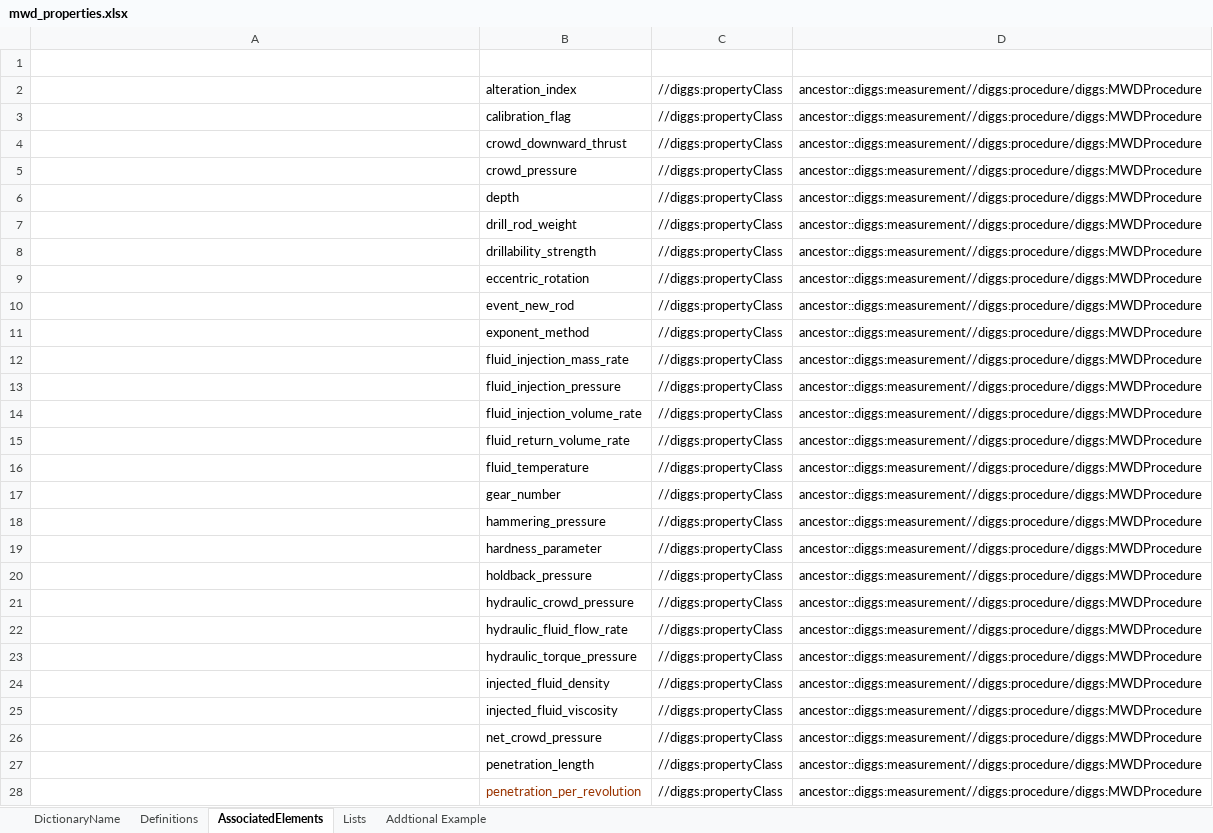
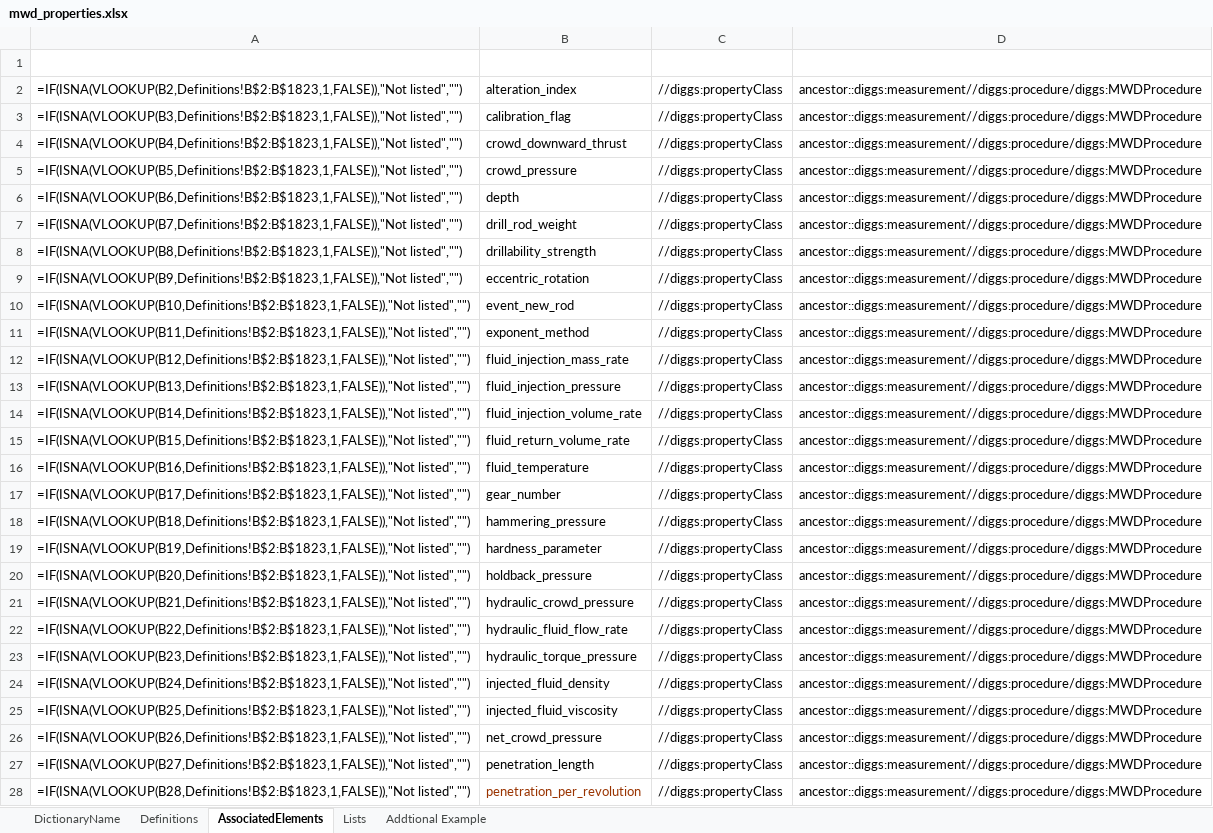
Before and after one commit to DIGGSml/def, an Excel workbook: Codelist Excel Files and Conversion Templates to XML/mwd_properties.xlsx, sheet AssociatedElements, drawn as a sheet; only a part is shown; values as stored, in another font and other column widths than the file's, no borders; formulas without a stored value are shown as written; table styles not drawn; the diff covers the shown part only; the diff names each change by its address in the sheet, - before the commit and + after, or states it on an @@ line.

```diff
--- a/Codelist Excel Files and Conversion Templates to XML/mwd_properties.xlsx (sheet AssociatedElements)
+++ b/Codelist Excel Files and Conversion Templates to XML/mwd_properties.xlsx (sheet AssociatedElements)
-A2 (Start): (empty)
+A2 (Start): =IF(ISNA(VLOOKUP(B2,Definitions!B$2:B$1823,1,FALSE)),"Not listed","")
-A3 (Start): (empty)
+A3 (Start): =IF(ISNA(VLOOKUP(B3,Definitions!B$2:B$1823,1,FALSE)),"Not listed","")
-A4 (Start): (empty)
+A4 (Start): =IF(ISNA(VLOOKUP(B4,Definitions!B$2:B$1823,1,FALSE)),"Not listed","")
-A5 (Start): (empty)
+A5 (Start): =IF(ISNA(VLOOKUP(B5,Definitions!B$2:B$1823,1,FALSE)),"Not listed","")
-A6 (Start): (empty)
+A6 (Start): =IF(ISNA(VLOOKUP(B6,Definitions!B$2:B$1823,1,FALSE)),"Not listed","")
-A7 (Start): (empty)
+A7 (Start): =IF(ISNA(VLOOKUP(B7,Definitions!B$2:B$1823,1,FALSE)),"Not listed","")
-A8 (Start): (empty)
+A8 (Start): =IF(ISNA(VLOOKUP(B8,Definitions!B$2:B$1823,1,FALSE)),"Not listed","")
-A9 (Start): (empty)
+A9 (Start): =IF(ISNA(VLOOKUP(B9,Definitions!B$2:B$1823,1,FALSE)),"Not listed","")
-A10 (Start): (empty)
+A10 (Start): =IF(ISNA(VLOOKUP(B10,Definitions!B$2:B$1823,1,FALSE)),"Not listed","")
-A11 (Start): (empty)
+A11 (Start): =IF(ISNA(VLOOKUP(B11,Definitions!B$2:B$1823,1,FALSE)),"Not listed","")
-A12 (Start): (empty)
+A12 (Start): =IF(ISNA(VLOOKUP(B12,Definitions!B$2:B$1823,1,FALSE)),"Not listed","")
-A13 (Start): (empty)
+A13 (Start): =IF(ISNA(VLOOKUP(B13,Definitions!B$2:B$1823,1,FALSE)),"Not listed","")
-A14 (Start): (empty)
+A14 (Start): =IF(ISNA(VLOOKUP(B14,Definitions!B$2:B$1823,1,FALSE)),"Not listed","")
-A15 (Start): (empty)
+A15 (Start): =IF(ISNA(VLOOKUP(B15,Definitions!B$2:B$1823,1,FALSE)),"Not listed","")
-A16 (Start): (empty)
+A16 (Start): =IF(ISNA(VLOOKUP(B16,Definitions!B$2:B$1823,1,FALSE)),"Not listed","")
-A17 (Start): (empty)
+A17 (Start): =IF(ISNA(VLOOKUP(B17,Definitions!B$2:B$1823,1,FALSE)),"Not listed","")
-A18 (Start): (empty)
+A18 (Start): =IF(ISNA(VLOOKUP(B18,Definitions!B$2:B$1823,1,FALSE)),"Not listed","")
-A19 (Start): (empty)
+A19 (Start): =IF(ISNA(VLOOKUP(B19,Definitions!B$2:B$1823,1,FALSE)),"Not listed","")
-A20 (Start): (empty)
+A20 (Start): =IF(ISNA(VLOOKUP(B20,Definitions!B$2:B$1823,1,FALSE)),"Not listed","")
-A21 (Start): (empty)
+A21 (Start): =IF(ISNA(VLOOKUP(B21,Definitions!B$2:B$1823,1,FALSE)),"Not listed","")
-A22 (Start): (empty)
+A22 (Start): =IF(ISNA(VLOOKUP(B22,Definitions!B$2:B$1823,1,FALSE)),"Not listed","")
-A23 (Start): (empty)
+A23 (Start): =IF(ISNA(VLOOKUP(B23,Definitions!B$2:B$1823,1,FALSE)),"Not listed","")
-A24 (Start): (empty)
+A24 (Start): =IF(ISNA(VLOOKUP(B24,Definitions!B$2:B$1823,1,FALSE)),"Not listed","")
-A25 (Start): (empty)
+A25 (Start): =IF(ISNA(VLOOKUP(B25,Definitions!B$2:B$1823,1,FALSE)),"Not listed","")
-A26 (Start): (empty)
+A26 (Start): =IF(ISNA(VLOOKUP(B26,Definitions!B$2:B$1823,1,FALSE)),"Not listed","")
-A27 (Start): (empty)
+A27 (Start): =IF(ISNA(VLOOKUP(B27,Definitions!B$2:B$1823,1,FALSE)),"Not listed","")
-A28 (Start): (empty)
+A28 (Start): =IF(ISNA(VLOOKUP(B28,Definitions!B$2:B$1823,1,FALSE)),"Not listed","")
```
Also changed, not shown: 42 added rows and 21 edited cells elsewhere in this sheet, sheet Definitions, formulas that keep their value, Codelist Excel Files and Conversion Templates to XML/designProperty.xlsx, Codelist Excel Files and Conversion Templates to XML/grout_inj_properties.xlsx, 5 other files.
